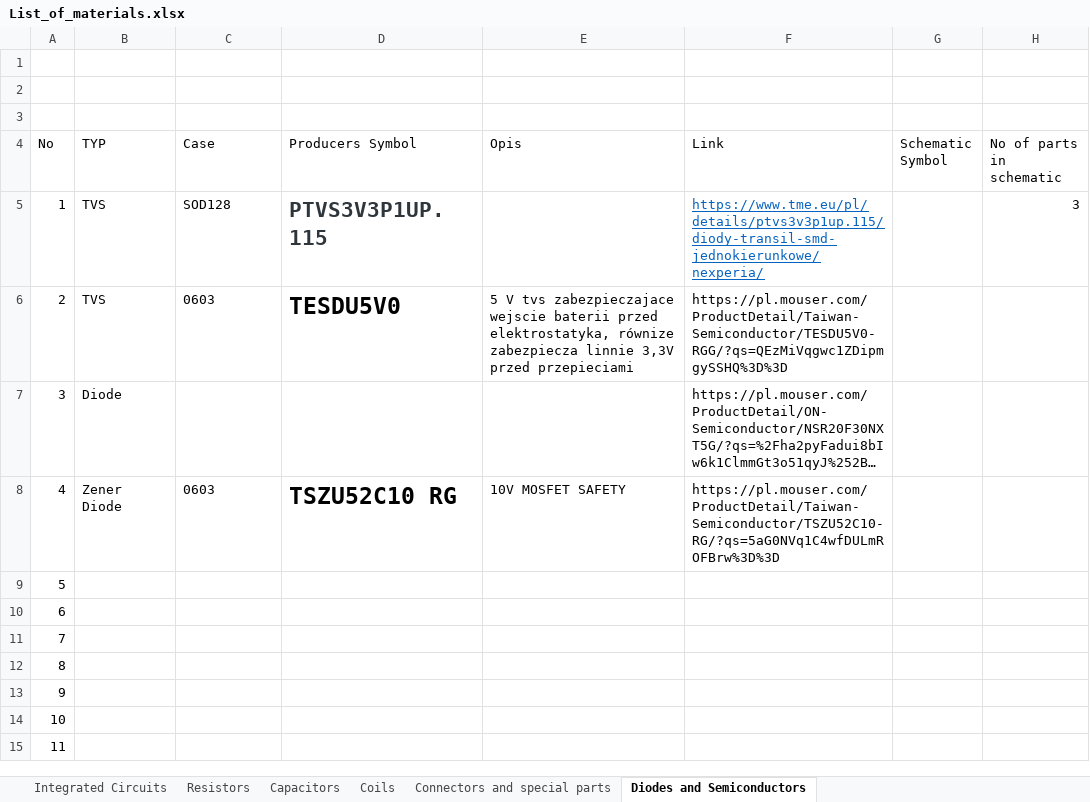
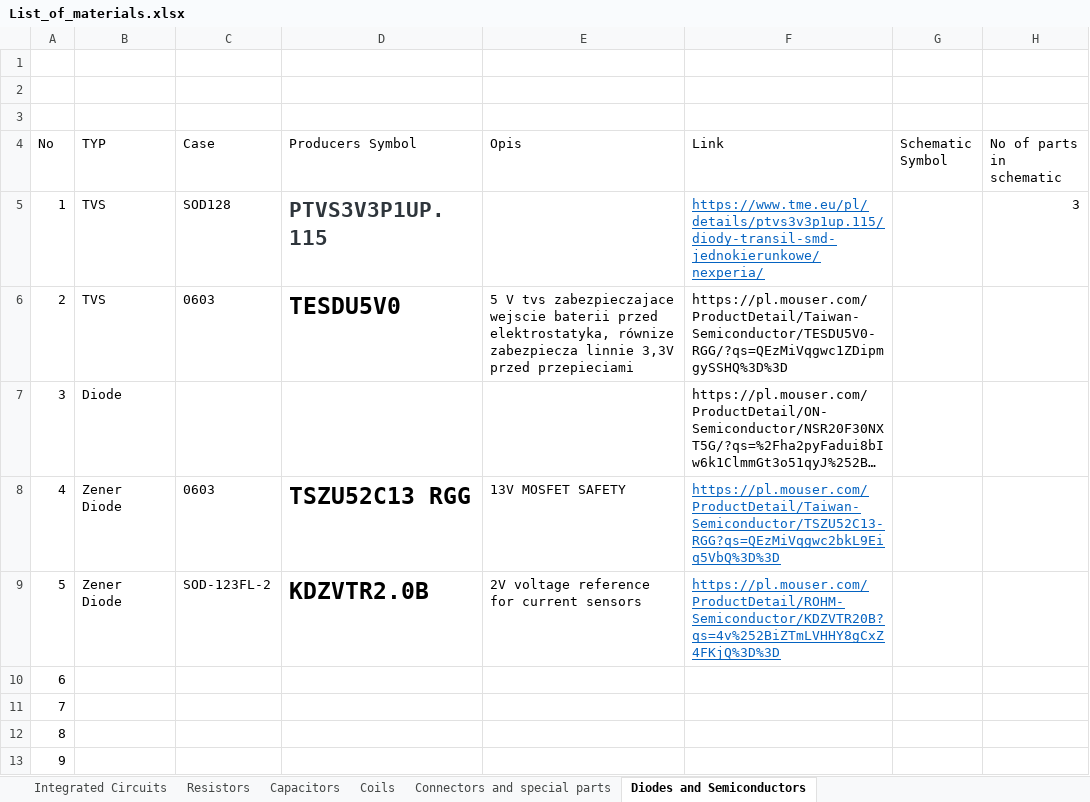
Before and after one commit to GroupOfRobots/MiniRysElectronics, an Excel workbook: rysboard/BOM/List_of_materials.xlsx, sheet Diodes and Semiconductors, drawn as a sheet; only a part is shown; the shorter side is filled out with more unchanged rows; long unchanged cells end in …; values as stored, in another font and other column widths than the file's, no borders; the diff names each change by its address in the sheet, - before the commit and + after, or states it on an @@ line.

```diff
--- a/rysboard/BOM/List_of_materials.xlsx (sheet Diodes and Semiconductors)
+++ b/rysboard/BOM/List_of_materials.xlsx (sheet Diodes and Semiconductors)
-D8 (Producers Symbol): TSZU52C10 RG
+D8 (Producers Symbol): TSZU52C13 RGG
-E8 (Opis): 10V MOSFET SAFETY
+E8 (Opis): 13V MOSFET SAFETY
-F8 (Link): https://pl.mouser.com/ProductDetail/Taiwan-Semiconductor/TSZU52C10-RG/?qs=5aG0NVq1C4wfDULmROFBrw%3D%3D
+F8 (Link): https://pl.mouser.com/ProductDetail/Taiwan-Semiconductor/TSZU52C13-RGG?qs=QEzMiVqgwc2bkL9Eiq5VbQ%3D%3D
@@ F8 underline: off → on, text colour: black → #0563C1 @@
-B9 (TYP): (empty)
+B9 (TYP): Zener Diode
-C9 (Case): (empty)
+C9 (Case): SOD-123FL-2
-D9 (Producers Symbol): (empty)
+D9 (Producers Symbol): KDZVTR2.0B
-E9 (Opis): (empty)
+E9 (Opis): 2V voltage reference for current sensors
-F9 (Link): (empty)
+F9 (Link): https://pl.mouser.com/ProductDetail/ROHM-Semiconductor/KDZVTR20B?qs=4v%252BiZTmLVHHY8gCxZ4FKjQ%3D%3D
```
Also changed, not shown: 5 other files.
